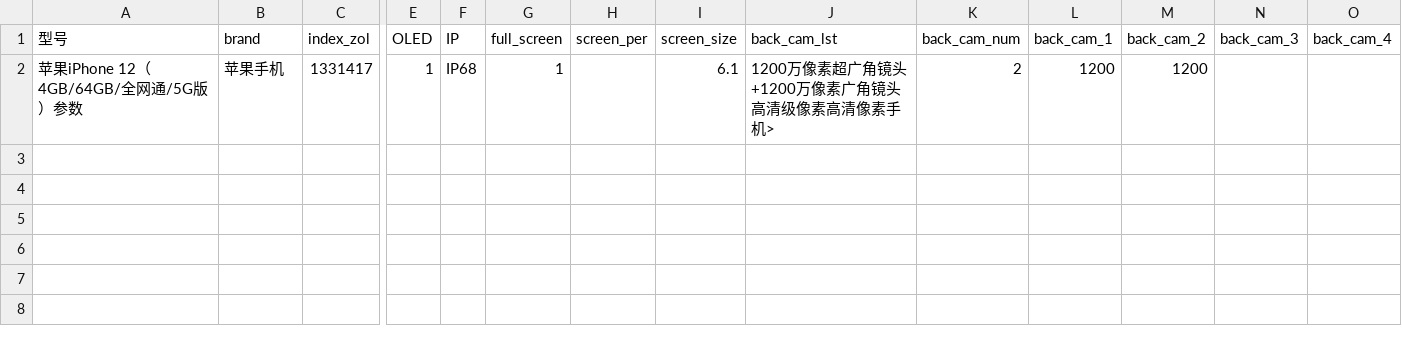
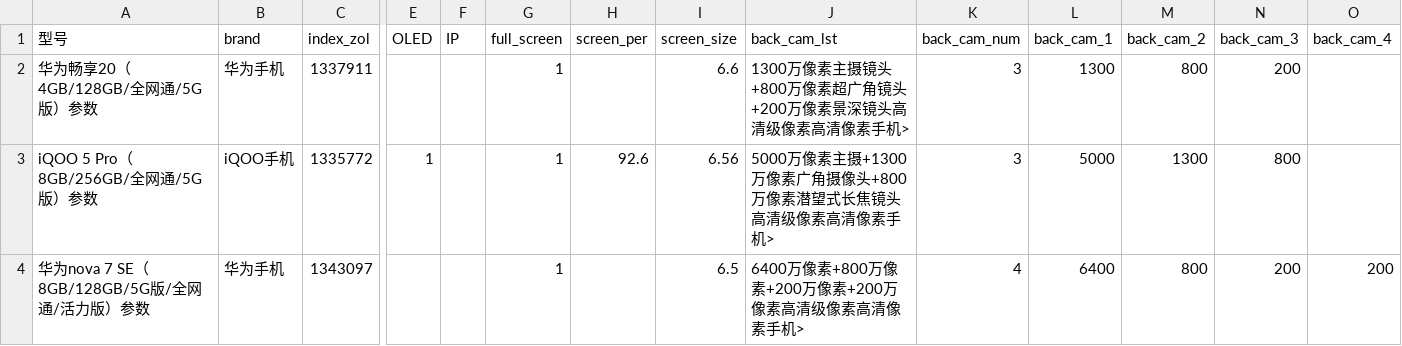
Before and after one commit to Watanabeyouuu/gjzq, a CSV file: phone/data/爬虫_中关村在线_新增数据.csv, drawn as a sheet; only a part is shown, gaps mark what is left out; removed rows and columns are numbered as before the commit, all else as after; rows hold the shown columns only; the diff names each change by its address in the sheet, - before the commit and + after, or states it on an @@ line.

```diff
--- a/phone/data/爬虫_中关村在线_新增数据.csv
+++ b/phone/data/爬虫_中关村在线_新增数据.csv
-row 2: 苹果iPhone 12（4GB/64GB/全网通/5G版）参数 | 苹果手机 | 1331417 | 1 | IP68 | 1 |  | 6.1 | 1200万像素超广角镜头+1200万像素广角镜头高清级像素高清像素手机> | 2 | 1200 | 1200
+row 2: 华为畅享20（4GB/128GB/全网通/5G版）参数 | 华为手机 | 1337911 |  |  | 1 |  | 6.6 | 1300万像素主摄镜头+800万像素超广角镜头+200万像素景深镜头高清级像素高清像素手机> | 3 | 1300 | 800 | 200
+row 3: iQOO 5 Pro（8GB/256GB/全网通/5G版）参数 | iQOO手机 | 1335772 | 1 |  | 1 | 92.6 | 6.56 | 5000万像素主摄+1300万像素广角摄像头+800万像素潜望式长焦镜头高清级像素高清像素手机> | 3 | 5000 | 1300 | 800
+row 4: 华为nova 7 SE（8GB/128GB/5G版/全网通/活力版）参数 | 华为手机 | 1343097 |  |  | 1 |  | 6.5 | 6400万像素+800万像素+200万像素+200万像素高清级像素高清像素手机> | 4 | 6400 | 800 | 200 | 200
```
Also changed, not shown: phone/data/手机机型信息.csv, 8 other files.
